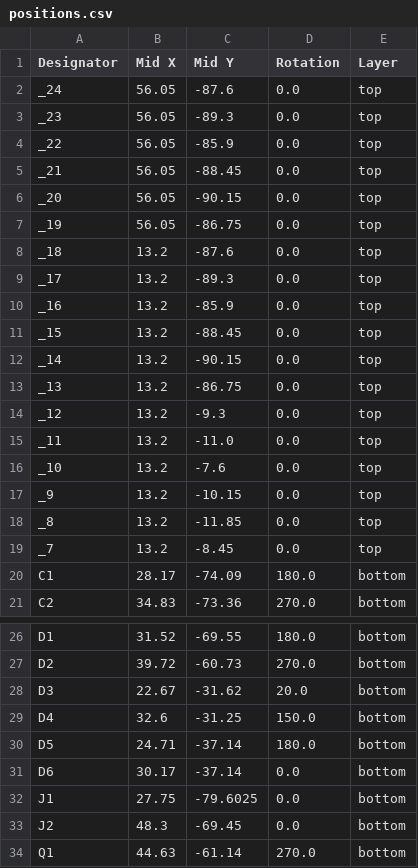
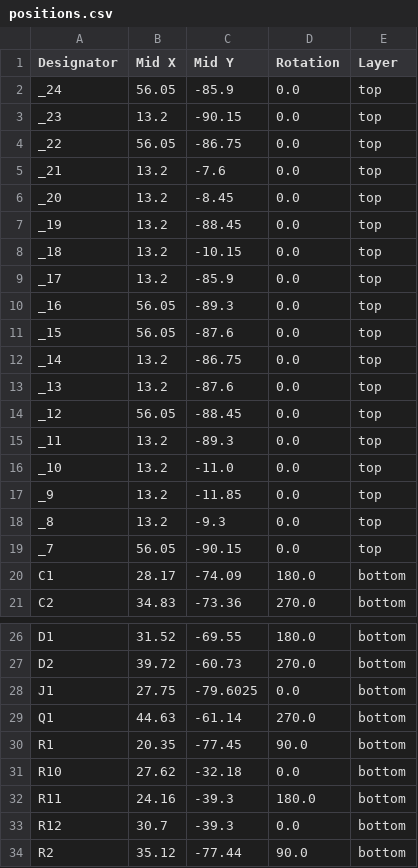
Before and after one commit to gharmelech/purrCat, a CSV file: PCB/purrChash/production/positions.csv, drawn as a sheet; only a part is shown, gaps mark what is left out; the shorter side is filled out with more unchanged rows.

```diff
--- a/PCB/purrChash/production/positions.csv
+++ b/PCB/purrChash/production/positions.csv
@@ -1,20 +1,20 @@
 Designator,Mid X,Mid Y,Rotation,Layer
-_24,56.05,-87.6,0.0,top
-_23,56.05,-89.3,0.0,top
-_22,56.05,-85.9,0.0,top
-_21,56.05,-88.45,0.0,top
-_20,56.05,-90.15,0.0,top
-_19,56.05,-86.75,0.0,top
-_18,13.2,-87.6,0.0,top
-_17,13.2,-89.3,0.0,top
-_16,13.2,-85.9,0.0,top
-_15,13.2,-88.45,0.0,top
-_14,13.2,-90.15,0.0,top
-_13,13.2,-86.75,0.0,top
-_12,13.2,-9.3,0.0,top
-_11,13.2,-11.0,0.0,top
-_10,13.2,-7.6,0.0,top
-_9,13.2,-10.15,0.0,top
-_8,13.2,-11.85,0.0,top
-_7,13.2,-8.45,0.0,top
+_24,56.05,-85.9,0.0,top
+_23,13.2,-90.15,0.0,top
+_22,56.05,-86.75,0.0,top
+_21,13.2,-7.6,0.0,top
+_20,13.2,-8.45,0.0,top
+_19,13.2,-88.45,0.0,top
+_18,13.2,-10.15,0.0,top
+_17,13.2,-85.9,0.0,top
+_16,56.05,-89.3,0.0,top
+_15,56.05,-87.6,0.0,top
+_14,13.2,-86.75,0.0,top
+_13,13.2,-87.6,0.0,top
+_12,56.05,-88.45,0.0,top
+_11,13.2,-89.3,0.0,top
+_10,13.2,-11.0,0.0,top
+_9,13.2,-11.85,0.0,top
+_8,13.2,-9.3,0.0,top
+_7,56.05,-90.15,0.0,top
 C1,28.17,-74.09,180.0,bottom
@@ -27,8 +27,3 @@ D1,31.52,-69.55,180.0,bottom
 D2,39.72,-60.73,270.0,bottom
-D3,22.67,-31.62,20.0,bottom
-D4,32.6,-31.25,150.0,bottom
-D5,24.71,-37.14,180.0,bottom
-D6,30.17,-37.14,0.0,bottom
 J1,27.75,-79.6025,0.0,bottom
-J2,48.3,-69.45,0.0,bottom
 Q1,44.63,-61.14,270.0,bottom
```
Also changed, not shown: PCB/purrChash/production/bom.csv, 27 other files.
